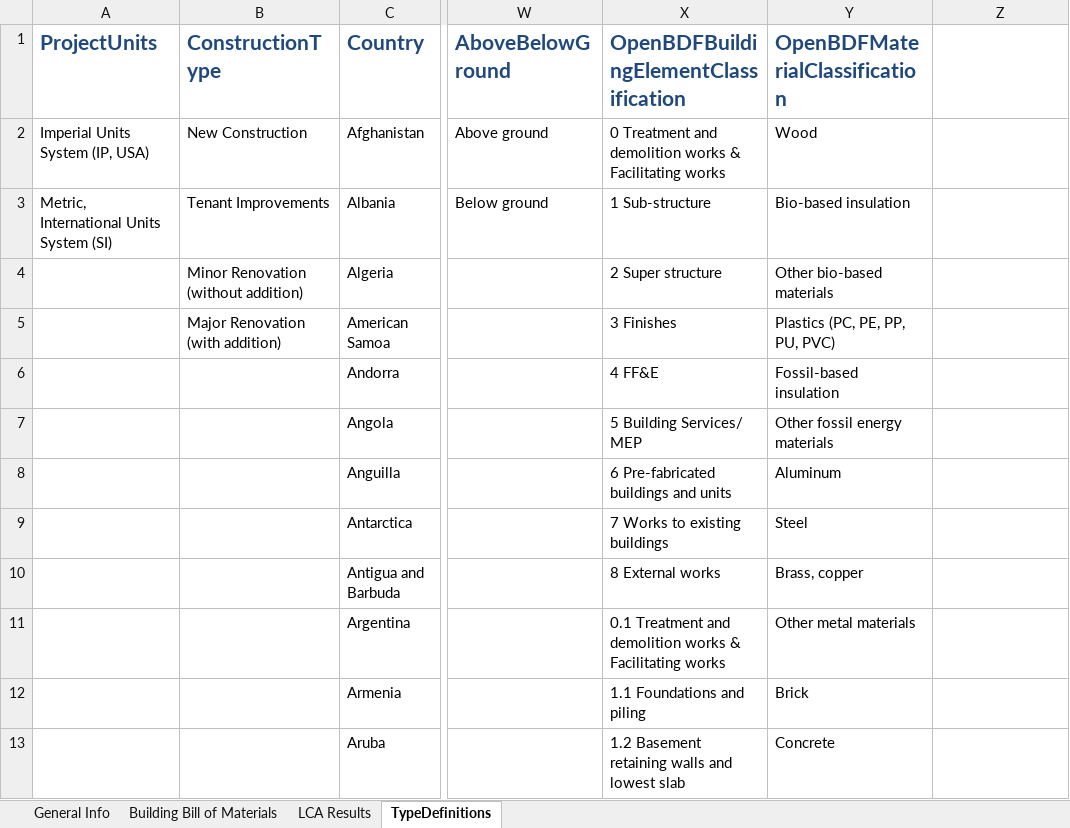
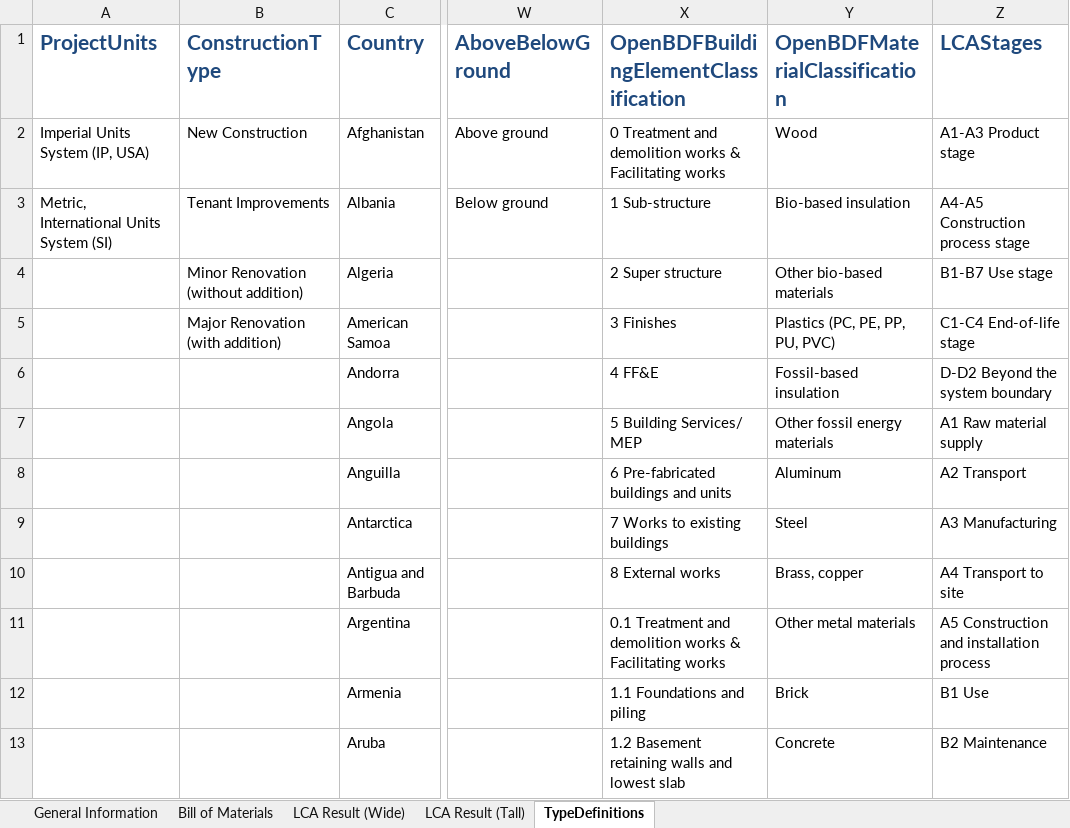
Before and after one commit to EPFL-ENAC/lmc-openbdf, an Excel workbook: template.xlsx, sheet TypeDefinitions, drawn as a sheet; only a part is shown, gaps mark what is left out; values as stored, in another font and other column widths than the file's, no borders; the diff covers the shown part only; the diff names each change by its address in the sheet, - before the commit and + after, or states it on an @@ line.

Commit message:
feat: material_id and other bug fixes

```diff
--- a/template.xlsx (sheet TypeDefinitions)
+++ b/template.xlsx (sheet TypeDefinitions)
-sheet tab: General Info
+sheet tab: General Information
-sheet tab: Building Bill of Materials
+sheet tab: Bill of Materials
-sheet tab: LCA Results
+sheet tab: LCA Result (Wide)
+sheet tab: LCA Result (Tall)
-Z1: (empty)
+Z1: LCAStages
-Z2 (LCAStages): (empty)
+Z2 (LCAStages): A1-A3 Product stage
-Z3 (LCAStages): (empty)
+Z3 (LCAStages): A4-A5 Construction process stage
-Z4 (LCAStages): (empty)
+Z4 (LCAStages): B1-B7 Use stage
-Z5 (LCAStages): (empty)
+Z5 (LCAStages): C1-C4 End-of-life stage
-Z6 (LCAStages): (empty)
+Z6 (LCAStages): D-D2 Beyond the system boundary
-Z7 (LCAStages): (empty)
+Z7 (LCAStages): A1 Raw material supply
-Z8 (LCAStages): (empty)
+Z8 (LCAStages): A2 Transport
-Z9 (LCAStages): (empty)
+Z9 (LCAStages): A3 Manufacturing
-Z10 (LCAStages): (empty)
+Z10 (LCAStages): A4 Transport to site
-Z11 (LCAStages): (empty)
+Z11 (LCAStages): A5 Construction and installation process
-Z12 (LCAStages): (empty)
+Z12 (LCAStages): B1 Use
-Z13 (LCAStages): (empty)
+Z13 (LCAStages): B2 Maintenance
```
Also changed, not shown: 11 edited cells elsewhere in this sheet, sheet LCA Result (Wide), sheet Bill of Materials, translator.xlsx, 12 other files.
